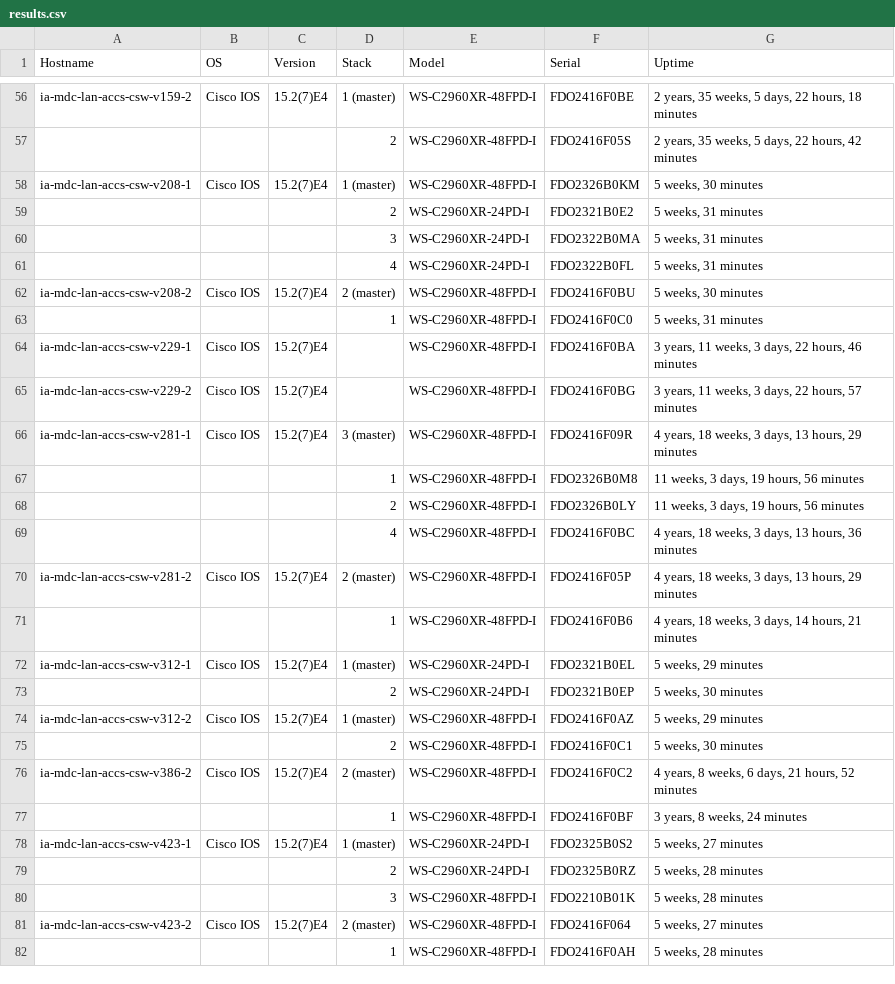
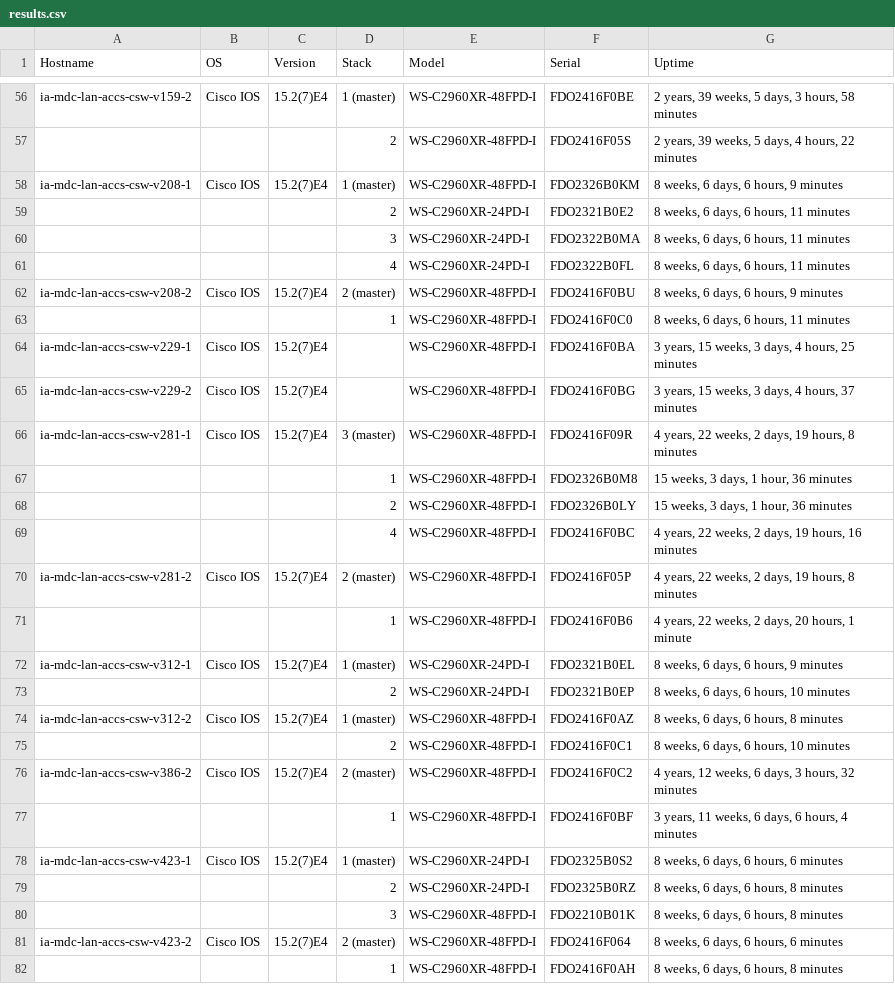
Before and after one commit to nemetsky/python, a CSV file: results.csv, drawn as a sheet; only a part is shown, gaps mark what is left out; the diff covers the shown part only; the diff names each change by its address in the sheet, - before the commit and + after, or states it on an @@ line.

```diff
--- a/results.csv
+++ b/results.csv
-G56 (Uptime): 2 years, 35 weeks, 5 days, 22 hours, 18 minutes
+G56 (Uptime): 2 years, 39 weeks, 5 days, 3 hours, 58 minutes
-G57 (Uptime): 2 years, 35 weeks, 5 days, 22 hours, 42 minutes
+G57 (Uptime): 2 years, 39 weeks, 5 days, 4 hours, 22 minutes
-G58 (Uptime): 5 weeks, 30 minutes
+G58 (Uptime): 8 weeks, 6 days, 6 hours, 9 minutes
-G59:G61 (Uptime): 5 weeks, 31 minutes
+G59:G61 (Uptime): 8 weeks, 6 days, 6 hours, 11 minutes
-G62 (Uptime): 5 weeks, 30 minutes
+G62 (Uptime): 8 weeks, 6 days, 6 hours, 9 minutes
-G63 (Uptime): 5 weeks, 31 minutes
+G63 (Uptime): 8 weeks, 6 days, 6 hours, 11 minutes
-G64 (Uptime): 3 years, 11 weeks, 3 days, 22 hours, 46 minutes
+G64 (Uptime): 3 years, 15 weeks, 3 days, 4 hours, 25 minutes
-G65 (Uptime): 3 years, 11 weeks, 3 days, 22 hours, 57 minutes
+G65 (Uptime): 3 years, 15 weeks, 3 days, 4 hours, 37 minutes
-G66 (Uptime): 4 years, 18 weeks, 3 days, 13 hours, 29 minutes
+G66 (Uptime): 4 years, 22 weeks, 2 days, 19 hours, 8 minutes
-G67:G68 (Uptime): 11 weeks, 3 days, 19 hours, 56 minutes
+G67:G68 (Uptime): 15 weeks, 3 days, 1 hour, 36 minutes
-G69 (Uptime): 4 years, 18 weeks, 3 days, 13 hours, 36 minutes
+G69 (Uptime): 4 years, 22 weeks, 2 days, 19 hours, 16 minutes
-G70 (Uptime): 4 years, 18 weeks, 3 days, 13 hours, 29 minutes
+G70 (Uptime): 4 years, 22 weeks, 2 days, 19 hours, 8 minutes
-G71 (Uptime): 4 years, 18 weeks, 3 days, 14 hours, 21 minutes
+G71 (Uptime): 4 years, 22 weeks, 2 days, 20 hours, 1 minute
-G72 (Uptime): 5 weeks, 29 minutes
+G72 (Uptime): 8 weeks, 6 days, 6 hours, 9 minutes
-G73 (Uptime): 5 weeks, 30 minutes
+G73 (Uptime): 8 weeks, 6 days, 6 hours, 10 minutes
-G74 (Uptime): 5 weeks, 29 minutes
+G74 (Uptime): 8 weeks, 6 days, 6 hours, 8 minutes
-G75 (Uptime): 5 weeks, 30 minutes
+G75 (Uptime): 8 weeks, 6 days, 6 hours, 10 minutes
-G76 (Uptime): 4 years, 8 weeks, 6 days, 21 hours, 52 minutes
+G76 (Uptime): 4 years, 12 weeks, 6 days, 3 hours, 32 minutes
-G77 (Uptime): 3 years, 8 weeks, 24 minutes
+G77 (Uptime): 3 years, 11 weeks, 6 days, 6 hours, 4 minutes
-G78 (Uptime): 5 weeks, 27 minutes
+G78 (Uptime): 8 weeks, 6 days, 6 hours, 6 minutes
-G79:G80 (Uptime): 5 weeks, 28 minutes
+G79:G80 (Uptime): 8 weeks, 6 days, 6 hours, 8 minutes
-G81 (Uptime): 5 weeks, 27 minutes
+G81 (Uptime): 8 weeks, 6 days, 6 hours, 6 minutes
-G82 (Uptime): 5 weeks, 28 minutes
+G82 (Uptime): 8 weeks, 6 days, 6 hours, 8 minutes
```
Also changed, not shown: 85 edited cells elsewhere in this file, 34 other files.
